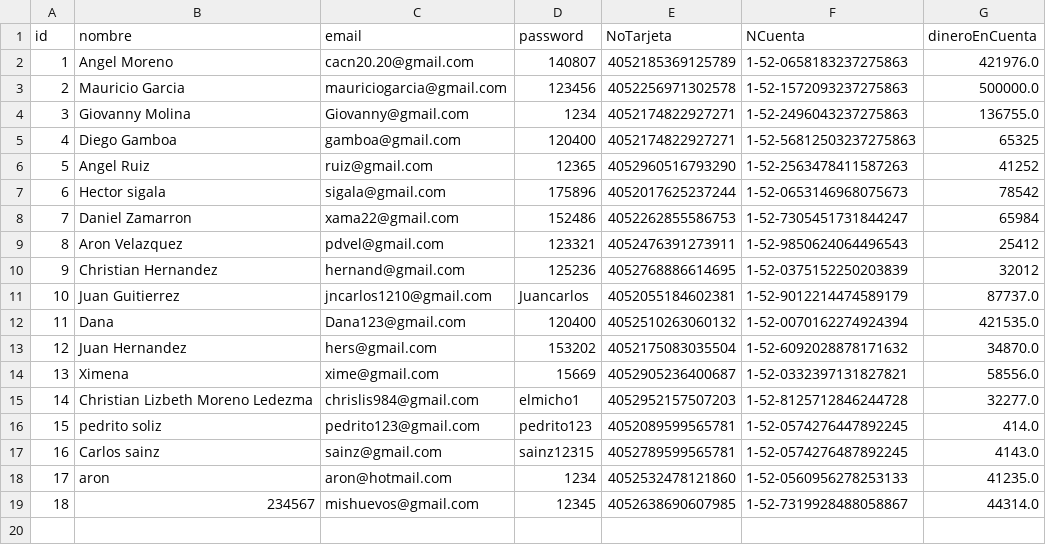
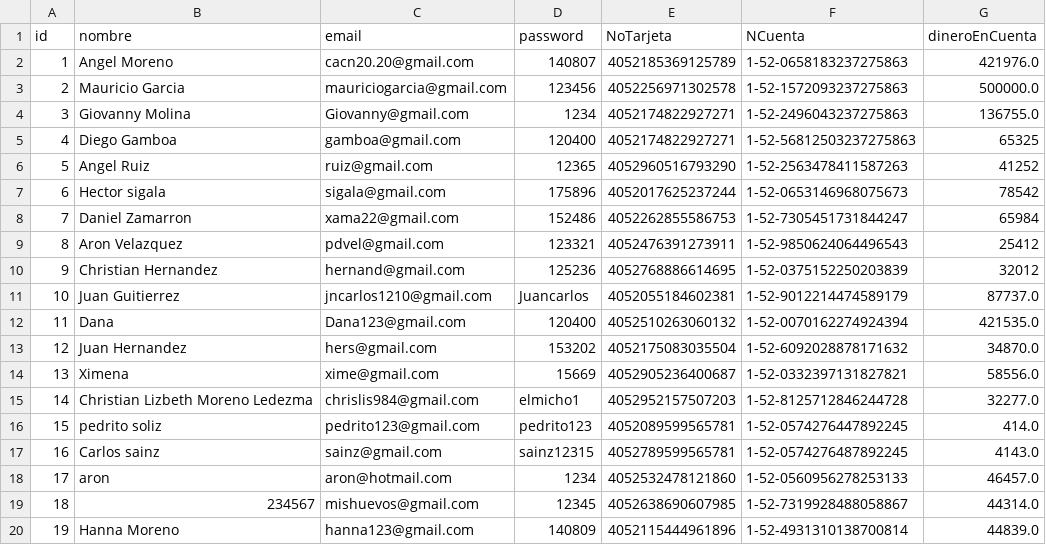
Before and after one commit to chipsAssassins/BANCO_Project, a CSV file: OWNNBANC/usuarios.csv, drawn as a sheet.

```diff
--- a/OWNNBANC/usuarios.csv
+++ b/OWNNBANC/usuarios.csv
@@ -17,3 +17,4 @@ id,nombre,email,password,NoTarjeta,NCuenta,dineroEnCuenta
 16,Carlos sainz,sainz@gmail.com,sainz12315,4052789599565781,1-52-0574276487892245,4143.0
-17,aron,aron@hotmail.com,1234,4052532478121860,1-52-0560956278253133,41235.0
+17,aron,aron@hotmail.com,1234,4052532478121860,1-52-0560956278253133,46457.0
 18,234567,mishuevos@gmail.com,12345,4052638690607985,1-52-7319928488058867,44314.0
+19,Hanna Moreno,hanna123@gmail.com,140809,4052115444961896,1-52-4931310138700814,44839.0
```
Also changed, not shown: 25 other files.
